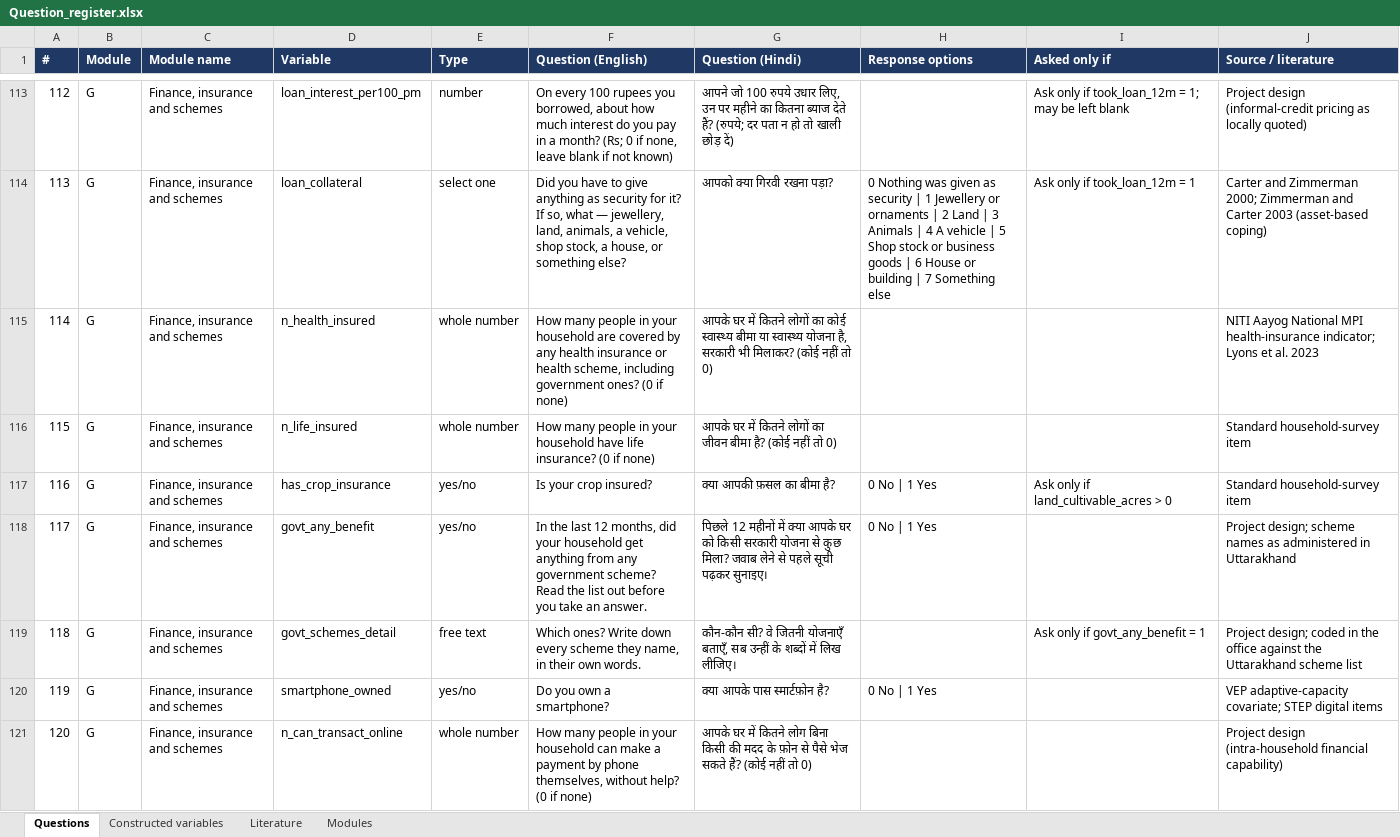
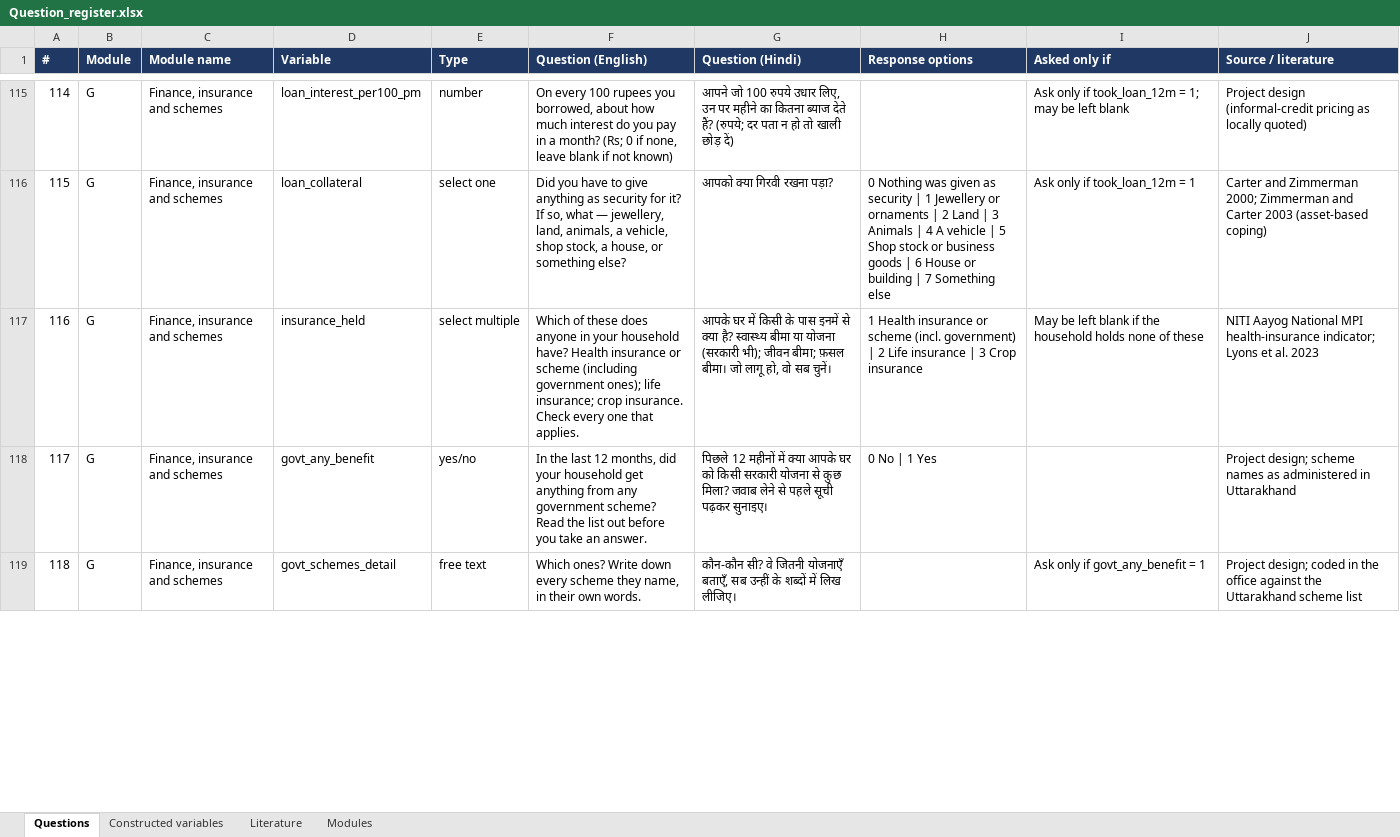
Before and after one commit to royTrains/kedarnath-livelihoods-survey-instrument, an Excel workbook: replication/final_instrument/questionnaire/Question_register.xlsx, sheet Questions, drawn as a sheet; only a part is shown, gaps mark what is left out; values as stored, in another font and other column widths than the file's, no borders; removed rows and columns are numbered as before the commit, all else as after; the diff covers the shown part only; the diff names each change by its address in the sheet, - before the commit and + after, or states it on an @@ line.

```diff
--- a/replication/final_instrument/questionnaire/Question_register.xlsx (sheet Questions)
+++ b/replication/final_instrument/questionnaire/Question_register.xlsx (sheet Questions)
@@ column A (#) renumbered between rows 33 and 186 @@
-D117 (Variable): n_health_insured
+D117 (Variable): insurance_held
-E117 (Type): whole number
+E117 (Type): select multiple
-F117 (Question (English)): How many people in your household are covered by any health insurance or health scheme, including government ones? (0 if none)
+F117 (Question (English)): Which of these does anyone in your household have? Health insurance or scheme (including government ones); life insurance; crop insurance. Check every one that applies.
-G117 (Question (Hindi)): …घर में कितने लोगों का कोई स्वास्थ्य बीमा या स्वास्थ्य योजना है, सरकारी भी मिलाकर? (कोई नहीं तो 0)
+G117 (Question (Hindi)): …घर में किसी के पास इनमें से क्या है? स्वास्थ्य बीमा या योजना (सरकारी भी); जीवन बीमा; फ़सल बीमा। जो लागू हो, वो सब चुनें।
-H117 (Response options): (empty)
+H117 (Response options): 1 Health insurance or scheme (incl. government) | 2 Life insurance | 3 Crop insurance
-I117 (Asked only if): (empty)
+I117 (Asked only if): May be left blank if the household holds none of these
-row 116: 115 | G | Finance, insurance and schemes | n_life_insured | whole number | How many people in your household have life insurance? (0 if none) | आपके घर में कितने लोगों का जीवन बीमा है? (कोई नहीं तो 0) |  |  | Standard household-survey item
-row 117: 116 | G | Finance, insurance and schemes | has_crop_insurance | yes/no | Is your crop insured? | क्या आपकी फ़सल का बीमा है? | 0 No | 1 Yes | Ask only if land_cultivable_acres > 0 | Standard household-survey item
-row 120: 119 | G | Finance, insurance and schemes | smartphone_owned | yes/no | Do you own a smartphone? | क्या आपके पास स्मार्टफ़ोन है? | 0 No | 1 Yes |  | VEP adaptive-capacity covariate; STEP digital items
-row 121: 120 | G | Finance, insurance and schemes | n_can_transact_online | whole number | How many people in your household can make a payment by phone themselves, without help? (0 if none) | आपके घर में कितने लोग बिना किसी की मदद के फ़ोन से पैसे भेज सकते हैं? (कोई नहीं तो 0) |  |  | Project design (intra-household financial capability)
```
Also changed, not shown: 9 added rows, 13 removed rows and 38 edited cells elsewhere in this sheet, sheet Constructed variables, sheet Literature, sheet Modules, replication/final_instrument/questionnaire/Kedarnath_final_kobo.xlsx, 10 other files.
